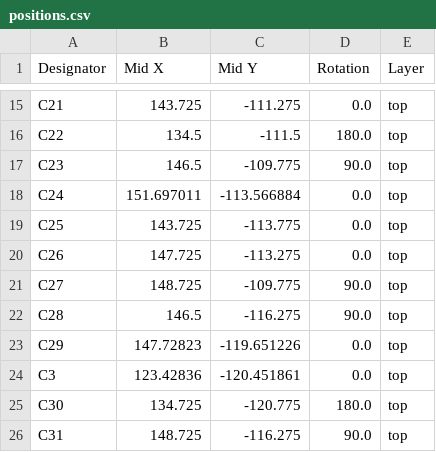
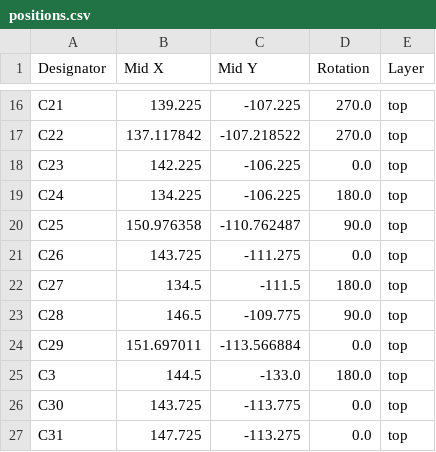
Before and after one commit to rajinthanr/attendance-management-system, a CSV file: PCB/production/positions.csv, drawn as a sheet; only a part is shown, gaps mark what is left out; addresses are those after the commit; the diff covers the shown part only; the diff names each change by its address in the sheet, - before the commit and + after, or states it on an @@ line.

```diff
--- a/PCB/production/positions.csv
+++ b/PCB/production/positions.csv
-B16 (Mid X): 143.725
+B16 (Mid X): 139.225
-C16 (Mid Y): -111.275
+C16 (Mid Y): -107.225
-D16 (Rotation): 0.0
+D16 (Rotation): 270.0
-B17 (Mid X): 134.5
+B17 (Mid X): 137.117842
-C17 (Mid Y): -111.5
+C17 (Mid Y): -107.218522
-D17 (Rotation): 180.0
+D17 (Rotation): 270.0
-B18 (Mid X): 146.5
+B18 (Mid X): 142.225
-C18 (Mid Y): -109.775
+C18 (Mid Y): -106.225
-D18 (Rotation): 90.0
+D18 (Rotation): 0.0
-B19 (Mid X): 151.697011
+B19 (Mid X): 134.225
-C19 (Mid Y): -113.566884
+C19 (Mid Y): -106.225
-D19 (Rotation): 0.0
+D19 (Rotation): 180.0
-B20 (Mid X): 143.725
+B20 (Mid X): 150.976358
-C20 (Mid Y): -113.775
+C20 (Mid Y): -110.762487
-D20 (Rotation): 0.0
+D20 (Rotation): 90.0
-B21 (Mid X): 147.725
+B21 (Mid X): 143.725
-C21 (Mid Y): -113.275
+C21 (Mid Y): -111.275
-B22 (Mid X): 148.725
+B22 (Mid X): 134.5
-C22 (Mid Y): -109.775
+C22 (Mid Y): -111.5
-D22 (Rotation): 90.0
+D22 (Rotation): 180.0
-C23 (Mid Y): -116.275
+C23 (Mid Y): -109.775
-B24 (Mid X): 147.72823
+B24 (Mid X): 151.697011
-C24 (Mid Y): -119.651226
+C24 (Mid Y): -113.566884
-B25 (Mid X): 123.42836
+B25 (Mid X): 144.5
-C25 (Mid Y): -120.451861
+C25 (Mid Y): -133.0
-D25 (Rotation): 0.0
+D25 (Rotation): 180.0
-B26 (Mid X): 134.725
+B26 (Mid X): 143.725
-C26 (Mid Y): -120.775
+C26 (Mid Y): -113.775
-D26 (Rotation): 180.0
+D26 (Rotation): 0.0
-B27 (Mid X): 148.725
+B27 (Mid X): 147.725
-C27 (Mid Y): -116.275
+C27 (Mid Y): -113.275
-D27 (Rotation): 90.0
+D27 (Rotation): 0.0
```
Also changed, not shown: 6 added rows, 4 removed rows and 116 edited cells elsewhere in this file, PCB/production/bom.csv, PCB/production/designators.csv, 11 other files.
